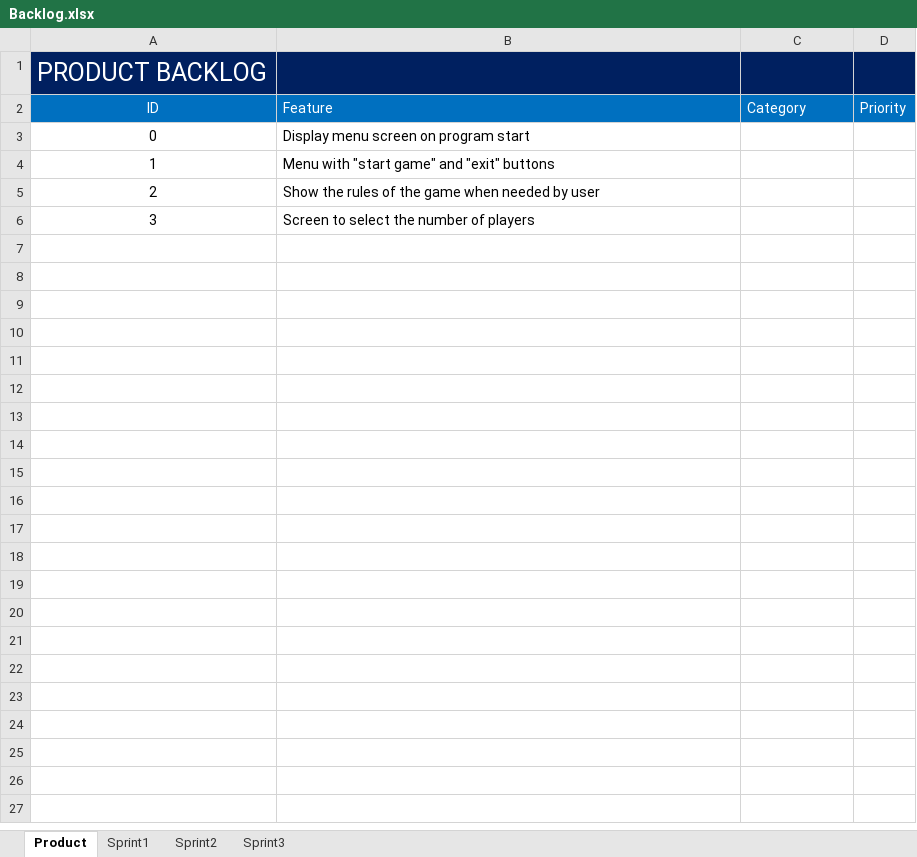
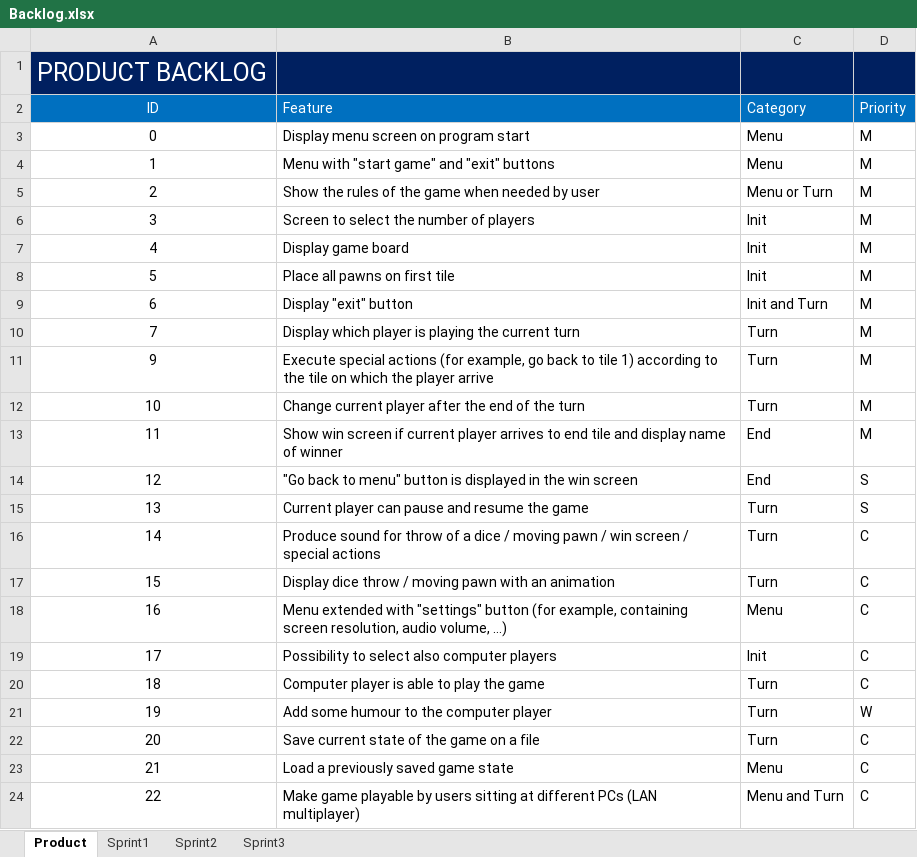
Before and after one commit to Mahermx1/informtica-1-project-2, an Excel workbook: Backlog.xlsx, sheet Product, drawn as a sheet; values as stored, in another font and other column widths than the file's, no borders; the diff names each change by its address in the sheet, - before the commit and + after, or states it on an @@ line.

Commit message:
Add files via upload

```diff
--- a/Backlog.xlsx (sheet Product)
+++ b/Backlog.xlsx (sheet Product)
-C3:C4 (Category): (empty)
+C3:C4 (Category): Menu
-D3:D6 (Priority): (empty)
+D3:D6 (Priority): M
-C5 (Category): (empty)
+C5 (Category): Menu or Turn
-C6 (Category): (empty)
+C6 (Category): Init
+row 7: 4 | Display game board | Init | M
+row 8: 5 | Place all pawns on first tile | Init | M
+row 9: 6 | Display "exit" button | Init and Turn | M
+row 10: 7 | Display which player is playing the current turn | Turn | M
+row 11: 9 | Execute special actions (for example, go back to tile 1) according to the tile on which the player arrive | Turn | M
+row 12: 10 | Change current player after the end of the turn | Turn | M
+row 13: 11 | Show win screen if current player arrives to end tile and display name of winner | End | M
+row 14: 12 | "Go back to menu" button is displayed in the win screen | End | S
+row 15: 13 | Current player can pause and resume the game | Turn | S
+row 16: 14 | Produce sound for throw of a dice / moving pawn / win screen / special actions | Turn | C
+row 17: 15 | Display dice throw / moving pawn with an animation | Turn | C
+row 18: 16 | Menu extended with "settings" button (for example, containing screen resolution, audio volume, …) | Menu | C
+row 19: 17 | Possibility to select also computer players | Init | C
+row 20: 18 | Computer player is able to play the game | Turn | C
+row 21: 19 | Add some humour to the computer player | Turn | W
+row 22: 20 | Save current state of the game on a file | Turn | C
+row 23: 21 | Load a previously saved game state | Menu | C
+row 24: 22 | Make game playable by users sitting at different PCs (LAN multiplayer) | Menu and Turn | C
```
